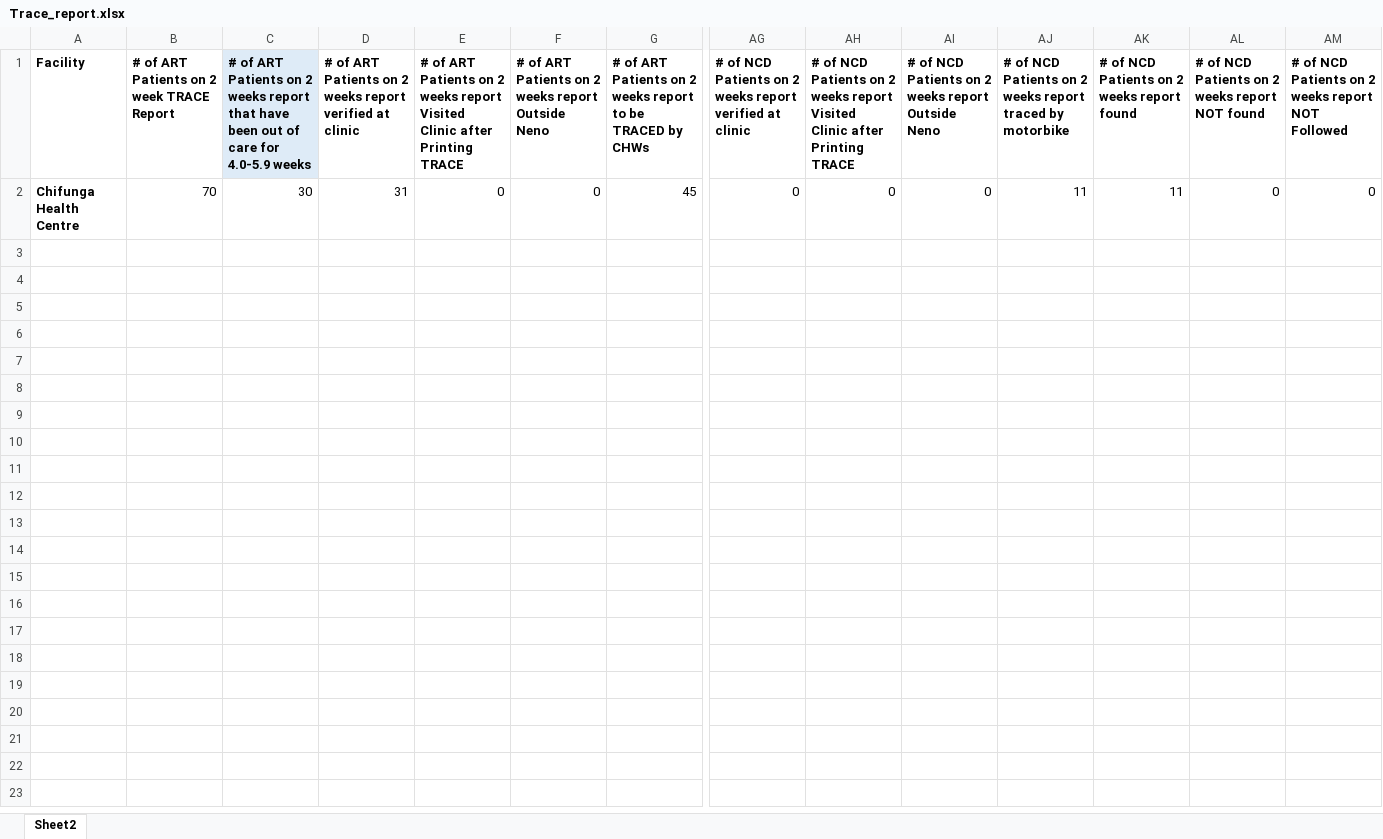
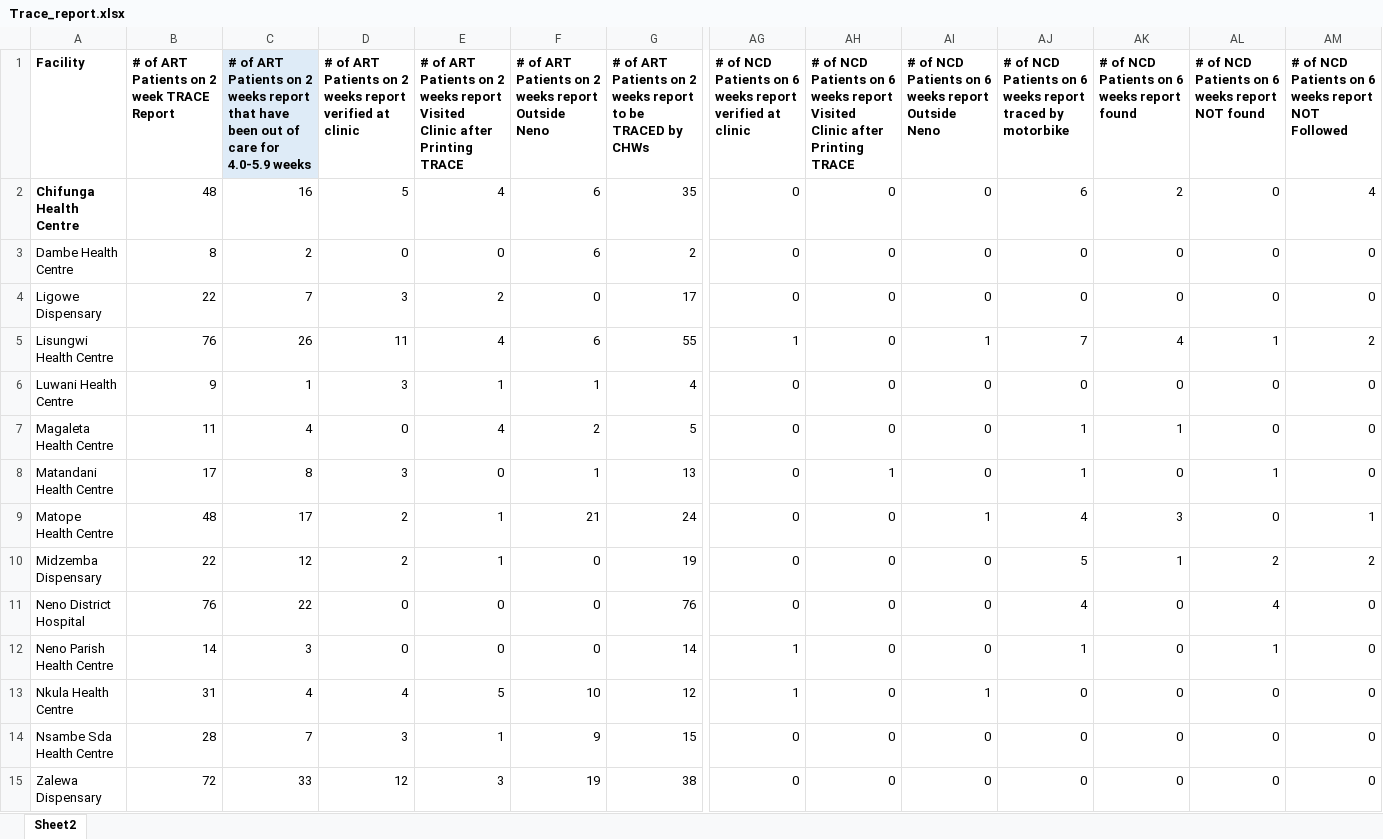
Before and after one commit to kmatiya/dhis2_excel_integrator, an Excel workbook: Trace_report.xlsx, sheet Sheet2, drawn as a sheet; only a part is shown, gaps mark what is left out; values as stored, in another font and other column widths than the file's, no borders; rows hold the shown columns only; the diff covers the shown part only; the diff names each change by its address in the sheet, - before the commit and + after, or states it on an @@ line.

Commit message:
Update Trace Excel Column Heads
I have updated Trace Excel Column Heads to match NDP dataElement Names

```diff
--- a/Trace_report.xlsx (sheet Sheet2)
+++ b/Trace_report.xlsx (sheet Sheet2)
-AG1: …Patients on 2 weeks report…
+AG1: …Patients on 6 weeks report…
-AH1: …Patients on 2 weeks report…
+AH1: …Patients on 6 weeks report…
-AI1: …Patients on 2 weeks report…
+AI1: …Patients on 6 weeks report…
-AJ1: …Patients on 2 weeks report…
+AJ1: …Patients on 6 weeks report…
-AK1: # of NCD Patients on 2 weeks report found
+AK1: # of NCD Patients on 6 weeks report found
-AL1: # of NCD Patients on 2 weeks report NOT found
+AL1: # of NCD Patients on 6 weeks report NOT found
-AM1: …Patients on 2 weeks report…
+AM1: …Patients on 6 weeks report…
-B2: 70
+B2: 48
-C2: 30
+C2: 16
-D2: 31
+D2: 5
-E2: 0
+E2: 4
-F2: 0
+F2: 6
-G2: 45
+G2: 35
-AJ2: 11
+AJ2: 6
-AK2: 11
+AK2: 2
-AM2: 0
+AM2: 4
+row 3: Dambe Health Centre | 8 | 2 | 0 | 0 | 6 | 2 | 0 | 0 | 0 | 0 | 0 | 0 | 0
+row 4: Ligowe Dispensary | 22 | 7 | 3 | 2 | 0 | 17 | 0 | 0 | 0 | 0 | 0 | 0 | 0
+row 5: Lisungwi Health Centre | 76 | 26 | 11 | 4 | 6 | 55 | 1 | 0 | 1 | 7 | 4 | 1 | 2
+row 6: Luwani Health Centre | 9 | 1 | 3 | 1 | 1 | 4 | 0 | 0 | 0 | 0 | 0 | 0 | 0
+row 7: Magaleta Health Centre | 11 | 4 | 0 | 4 | 2 | 5 | 0 | 0 | 0 | 1 | 1 | 0 | 0
+row 8: Matandani Health Centre | 17 | 8 | 3 | 0 | 1 | 13 | 0 | 1 | 0 | 1 | 0 | 1 | 0
+row 9: Matope Health Centre | 48 | 17 | 2 | 1 | 21 | 24 | 0 | 0 | 1 | 4 | 3 | 0 | 1
+row 10: Midzemba Dispensary | 22 | 12 | 2 | 1 | 0 | 19 | 0 | 0 | 0 | 5 | 1 | 2 | 2
+row 11: Neno District Hospital | 76 | 22 | 0 | 0 | 0 | 76 | 0 | 0 | 0 | 4 | 0 | 4 | 0
+row 12: Neno Parish Health Centre | 14 | 3 | 0 | 0 | 0 | 14 | 1 | 0 | 0 | 1 | 0 | 1 | 0
+row 13: Nkula Health Centre | 31 | 4 | 4 | 5 | 10 | 12 | 1 | 0 | 1 | 0 | 0 | 0 | 0
+row 14: Nsambe Sda Health Centre | 28 | 7 | 3 | 1 | 9 | 15 | 0 | 0 | 0 | 0 | 0 | 0 | 0
+row 15: Zalewa Dispensary | 72 | 33 | 12 | 3 | 19 | 38 | 0 | 0 | 0 | 0 | 0 | 0 | 0
```
Also changed, not shown: 18 edited cells elsewhere in this sheet.
